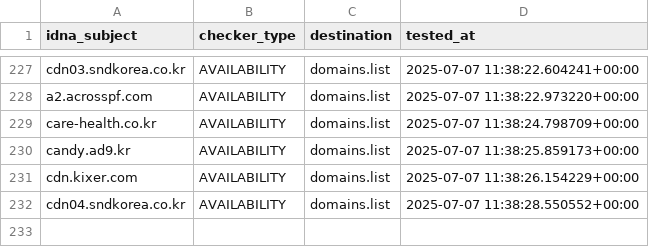
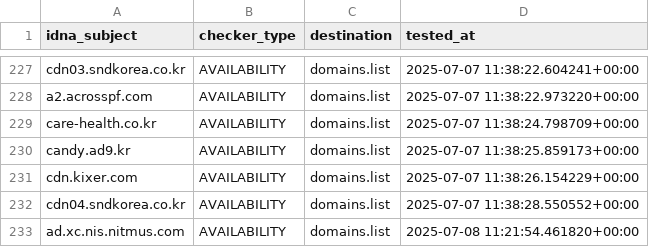
Before and after one commit to Ultimate-Hosts-Blacklist/YousList, a CSV file: .pyfunceble/inactive.csv, drawn as a sheet; only a part is shown, gaps mark what is left out.

```diff
--- a/.pyfunceble/inactive.csv
+++ b/.pyfunceble/inactive.csv
@@ -232 +232,2 @@ cdn.kixer.com,AVAILABILITY,domains.list,2025-07-07 11:38:26.154229+00:00
 cdn04.sndkorea.co.kr,AVAILABILITY,domains.list,2025-07-07 11:38:28.550552+00:00
+ad.xc.nis.nitmus.com,AVAILABILITY,domains.list,2025-07-08 11:21:54.461820+00:00
```
Also changed, not shown: 22 other files.
